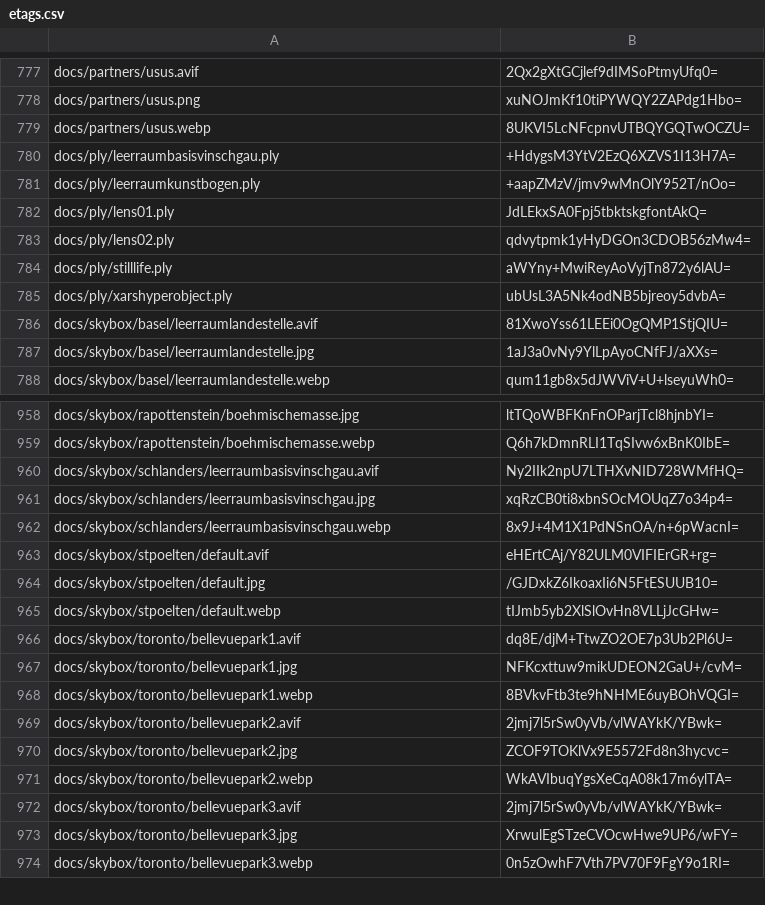
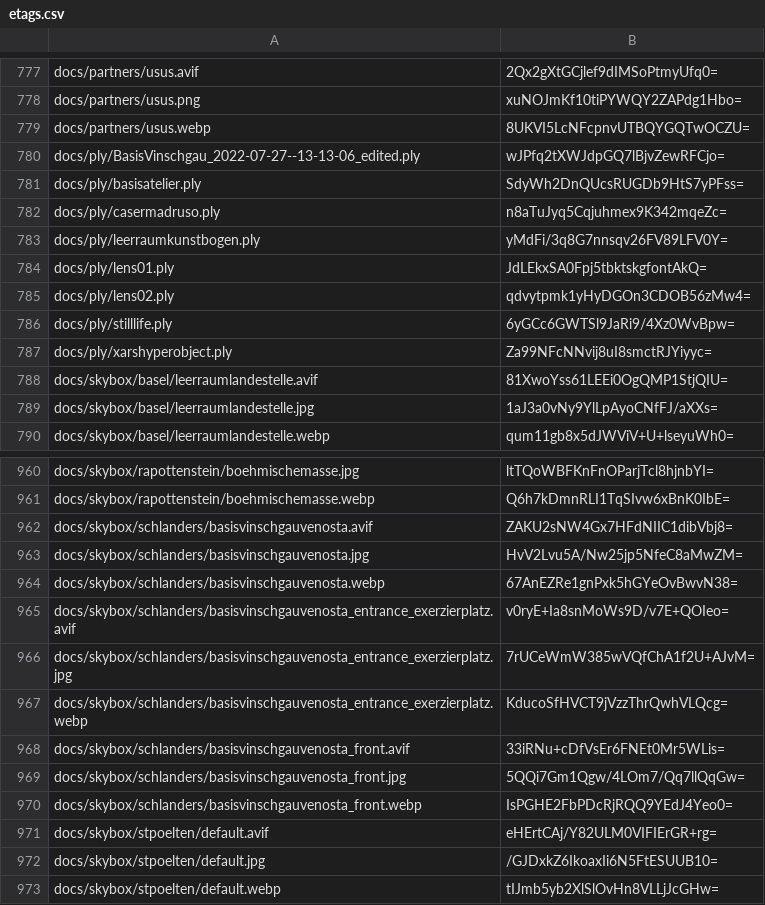
Before and after one commit to artificialmuseum/static, a CSV file: docs/etags.csv, drawn as a sheet; only a part is shown, gaps mark what is left out; the shorter side is filled out with more unchanged rows.

Commit message:
update etags

```diff
--- a/docs/etags.csv
+++ b/docs/etags.csv
@@ -779,8 +779,10 @@ docs/partners/usus.png,xuNOJmKf10tiPYWQY2ZAPdg1Hbo=
 docs/partners/usus.webp,8UKVI5LcNFcpnvUTBQYGQTwOCZU=
-docs/ply/leerraumbasisvinschgau.ply,+HdygsM3YtV2EzQ6XZVS1I13H7A=
-docs/ply/leerraumkunstbogen.ply,+aapZMzV/jmv9wMnOlY952T/nOo=
+docs/ply/BasisVinschgau_2022-07-27--13-13-06_edited.ply,wJPfq2tXWJdpGQ7lBjvZewRFCjo=
+docs/ply/basisatelier.ply,SdyWh2DnQUcsRUGDb9HtS7yPFss=
+docs/ply/casermadruso.ply,n8aTuJyq5Cqjuhmex9K342mqeZc=
+docs/ply/leerraumkunstbogen.ply,yMdFi/3q8G7nnsqv26FV89LFV0Y=
 docs/ply/lens01.ply,JdLEkxSA0Fpj5tbktskgfontAkQ=
 docs/ply/lens02.ply,qdvytpmk1yHyDGOn3CDOB56zMw4=
-docs/ply/stilllife.ply,aWYny+MwiReyAoVyjTn872y6lAU=
-docs/ply/xarshyperobject.ply,ubUsL3A5Nk4odNB5bjreoy5dvbA=
+docs/ply/stilllife.ply,6yGCc6GWTSl9JaRi9/4Xz0WvBpw=
+docs/ply/xarshyperobject.ply,Za99NFcNNvij8uI8smctRJYiyyc=
 docs/skybox/basel/leerraumlandestelle.avif,81XwoYss61LEEi0OgQMP1StjQIU=
@@ -959,5 +961,11 @@ docs/skybox/rapottenstein/boehmischemasse.jpg,ltTQoWBFKnFnOParjTcl8hjnbYI=
 docs/skybox/rapottenstein/boehmischemasse.webp,Q6h7kDmnRLI1TqSIvw6xBnK0IbE=
-docs/skybox/schlanders/leerraumbasisvinschgau.avif,Ny2IIk2npU7LTHXvNID728WMfHQ=
-docs/skybox/schlanders/leerraumbasisvinschgau.jpg,xqRzCB0ti8xbnSOcMOUqZ7o34p4=
-docs/skybox/schlanders/leerraumbasisvinschgau.webp,8x9J+4M1X1PdNSnOA/n+6pWacnI=
+docs/skybox/schlanders/basisvinschgauvenosta.avif,ZAKU2sNW4Gx7HFdNIIC1dibVbj8=
+docs/skybox/schlanders/basisvinschgauvenosta.jpg,HvV2Lvu5A/Nw25jp5NfeC8aMwZM=
+docs/skybox/schlanders/basisvinschgauvenosta.webp,67AnEZRe1gnPxk5hGYeOvBwvN38=
+docs/skybox/schlanders/basisvinschgauvenosta_entrance_exerzierplatz.avif,v0ryE+Ia8snMoWs9D/v7E+QOIeo=
+docs/skybox/schlanders/basisvinschgauvenosta_entrance_exerzierplatz.jpg,7rUCeWmW385wVQfChA1f2U+AJvM=
+docs/skybox/schlanders/basisvinschgauvenosta_entrance_exerzierplatz.webp,KducoSfHVCT9jVzzThrQwhVLQcg=
+docs/skybox/schlanders/basisvinschgauvenosta_front.avif,33iRNu+cDfVsEr6FNEt0Mr5WLis=
+docs/skybox/schlanders/basisvinschgauvenosta_front.jpg,5QQi7Gm1Qgw/4LOm7/Qq7llQqGw=
+docs/skybox/schlanders/basisvinschgauvenosta_front.webp,IsPGHE2FbPDcRjRQQ9YEdJ4Yeo0=
 docs/skybox/stpoelten/default.avif,eHErtCAj/Y82ULM0VIFIErGR+rg=
```
Also changed, not shown: 1 other file.
